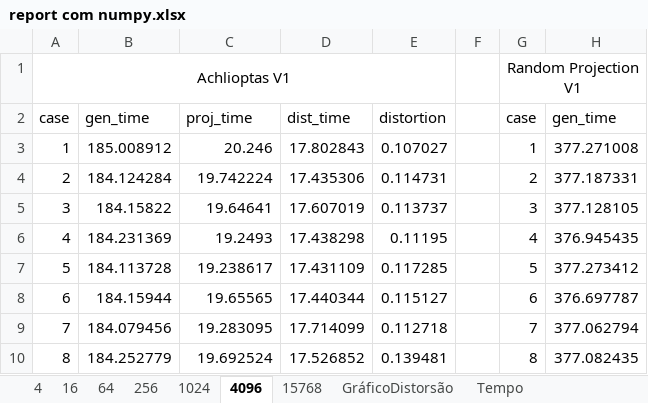
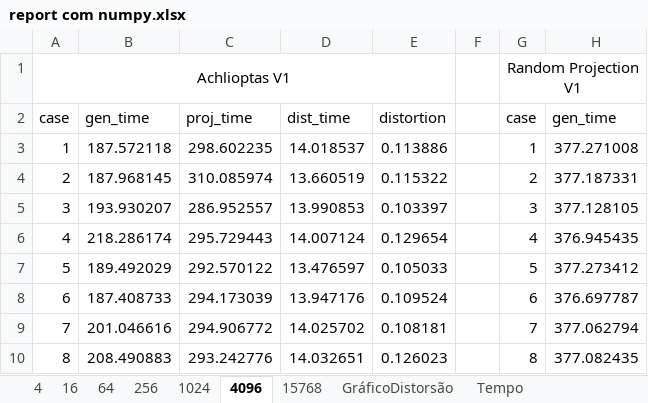
Before and after one commit to lquatrin/inf2978, an Excel workbook: report/report com numpy.xlsx, sheet 4096, drawn as a sheet; only a part is shown; values as stored, in another font and other column widths than the file's, no borders; the diff covers the shown part only; the diff names each change by its address in the sheet, - before the commit and + after, or states it on an @@ line.

```diff
--- a/report/report com numpy.xlsx (sheet 4096)
+++ b/report/report com numpy.xlsx (sheet 4096)
-B3: 185.008912
+B3: 187.572118
-C3: 20.246
+C3: 298.602235
-D3: 17.802843
+D3: 14.018537
-E3: 0.107027
+E3: 0.113886
-B4: 184.124284
+B4: 187.968145
-C4: 19.742224
+C4: 310.085974
-D4: 17.435306
+D4: 13.660519
-E4: 0.114731
+E4: 0.115322
-B5: 184.15822
+B5: 193.930207
-C5: 19.64641
+C5: 286.952557
-D5: 17.607019
+D5: 13.990853
-E5: 0.113737
+E5: 0.103397
-B6: 184.231369
+B6: 218.286174
-C6: 19.2493
+C6: 295.729443
-D6: 17.438298
+D6: 14.007124
-E6: 0.11195
+E6: 0.129654
-B7: 184.113728
+B7: 189.492029
-C7: 19.238617
+C7: 292.570122
-D7: 17.431109
+D7: 13.476597
-E7: 0.117285
+E7: 0.105033
-B8: 184.15944
+B8: 187.408733
-C8: 19.65565
+C8: 294.173039
-D8: 17.440344
+D8: 13.947176
-E8: 0.115127
+E8: 0.109524
-B9: 184.079456
+B9: 201.046616
-C9: 19.283095
+C9: 294.906772
-D9: 17.714099
+D9: 14.025702
-E9: 0.112718
+E9: 0.108181
-B10: 184.252779
+B10: 208.490883
-C10: 19.692524
+C10: 293.242776
-D10: 17.526852
+D10: 14.032651
-E10: 0.139481
+E10: 0.126023
```
Also changed, not shown: 94 edited cells elsewhere in this sheet, sheet 64, sheet 256, sheet 1024, sheet 16, sheet 4, sheet Tempo, 1 more sheet, charts or pictures.
